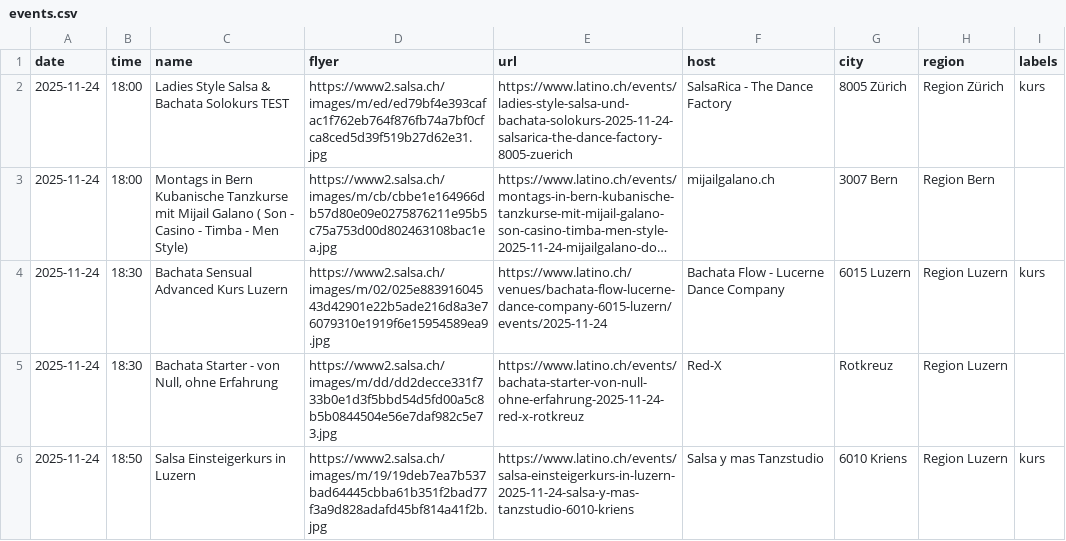
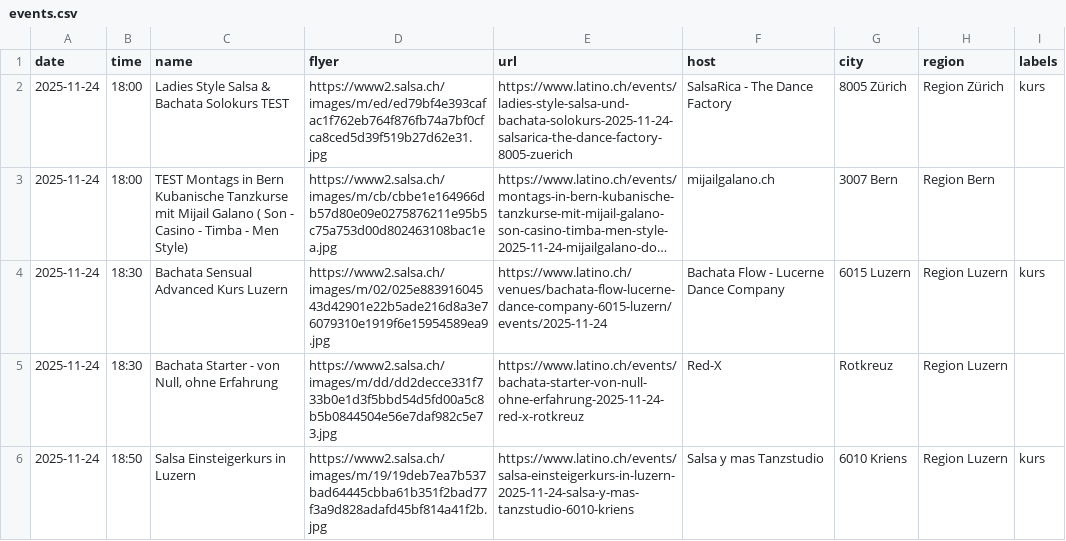
Before and after one commit to aendu/latin-events-be, a CSV file: public/events.csv, drawn as a sheet; only a part is shown; long unchanged cells end in …; the diff names each change by its address in the sheet, - before the commit and + after, or states it on an @@ line.

Commit message:
Update events.csv

```diff
--- a/public/events.csv
+++ b/public/events.csv
-C3 (name): Montags in…
+C3 (name): TEST Montags in…
```
